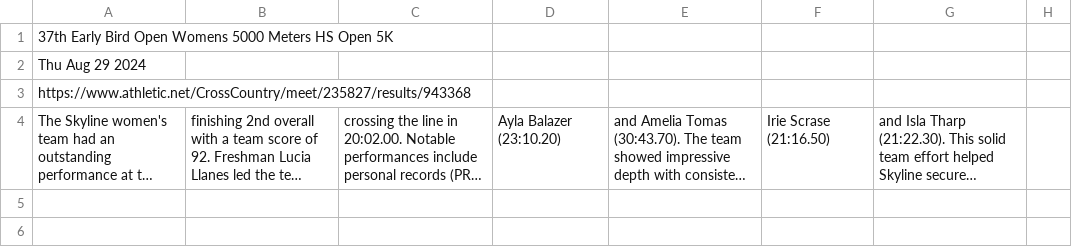
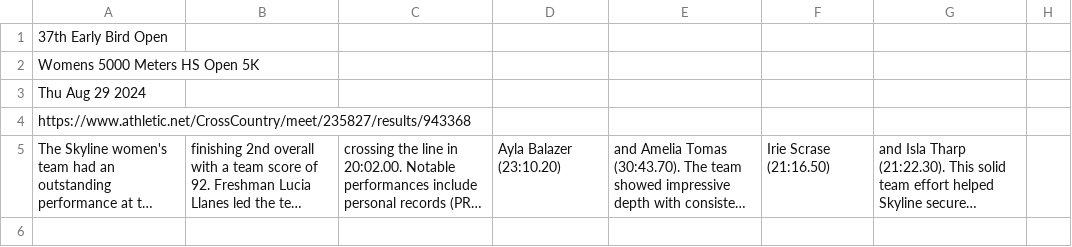
Before and after one commit to noahpav/Deliverable2, a CSV file: data/meets/37th_Early_Bird_Open_Womens_5000_Meters_HS_Open_5K_24.csv, drawn as a sheet; only a part is shown; the shorter side is filled out with more unchanged rows; long unchanged cells end in …; addresses are those after the commit; the diff names each change by its address in the sheet, - before the commit and + after, or states it on an @@ line.

```diff
--- a/data/meets/37th_Early_Bird_Open_Womens_5000_Meters_HS_Open_5K_24.csv
+++ b/data/meets/37th_Early_Bird_Open_Womens_5000_Meters_HS_Open_5K_24.csv
+row 1: 37th Early Bird Open
@@ column A renumbered in row 2 @@
```
Also changed, not shown: data/meets/37th_Early_Bird_Open_Mens_5000_Meters_HS_Open_5K_24.csv, data/meets/56th_Holly-Duane_Raffin_Festival_of_Races_Mens_5000_Meters_D1_Boys_24.csv, 16 other files.
